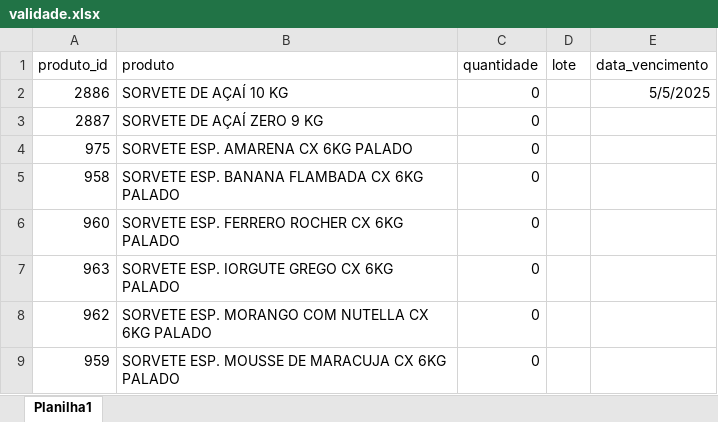
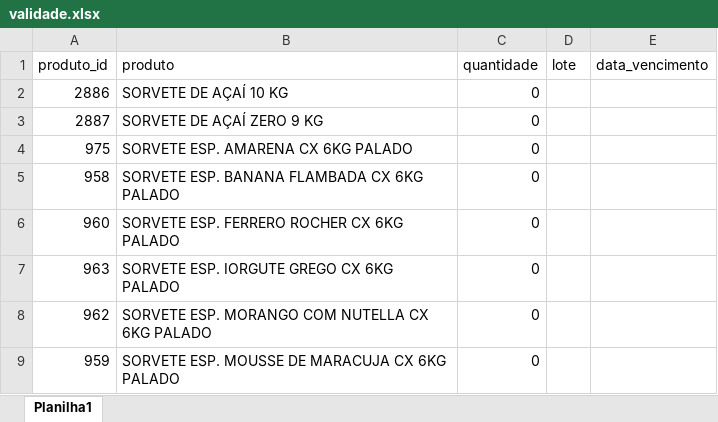
Before and after one commit to dinizjp/estoque_mome, an Excel workbook: validade.xlsx, sheet Planilha1, drawn as a sheet; only a part is shown; values as stored, in another font and other column widths than the file's, no borders; the diff names each change by its address in the sheet, - before the commit and + after, or states it on an @@ line.

Commit message:
em produção

```diff
--- a/validade.xlsx (sheet Planilha1)
+++ b/validade.xlsx (sheet Planilha1)
-E2 (data_vencimento): 5/5/2025
+E2 (data_vencimento): (empty)
```
